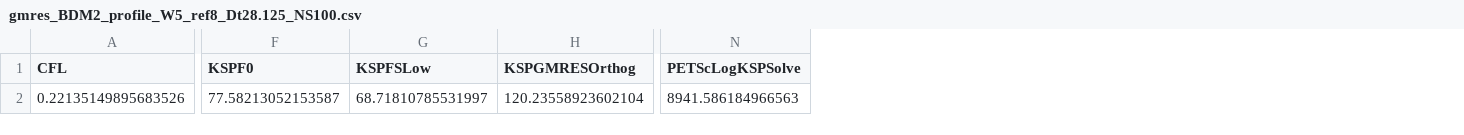
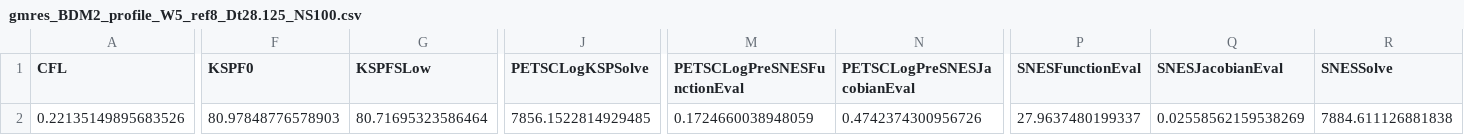
Before and after one commit to thomasgibson/tabula-rasa, a CSV file: results/SWE/gmres_BDM2_profile_W5_ref8_Dt28.125_NS100.csv, drawn as a sheet; only a part is shown, gaps mark what is left out; removed rows and columns are numbered as before the commit, all else as after; the diff covers the shown part only; the diff names each change by its address in the sheet, - before the commit and + after, or states it on an @@ line.

```diff
--- a/results/SWE/gmres_BDM2_profile_W5_ref8_Dt28.125_NS100.csv
+++ b/results/SWE/gmres_BDM2_profile_W5_ref8_Dt28.125_NS100.csv
-column H (KSPGMRESOrthog), row 2: 120.23558923602104
+column J (PETSCLogKSPSolve), row 2: 7856.1522814929485
+column M (PETSCLogPreSNESFunctionEval), row 2: 0.1724660038948059
+column N (PETSCLogPreSNESJacobianEval), row 2: 0.4742374300956726
-column N (PETScLogKSPSolve), row 2: 8941.586184966563
+column P (SNESFunctionEval), row 2: 27.9637480199337
+column Q (SNESJacobianEval), row 2: 0.02558562159538269
+column R (SNESSolve), row 2: 7884.611126881838
-F2 (KSPF0): 77.58213052153587
+F2 (KSPF0): 80.97848776578903
-G2 (KSPFSLow): 68.71810785531997
+G2 (KSPFSLow): 80.71695323586464
```
Also changed, not shown: 4 edited cells elsewhere in this file, results/SWE/gmres_BDM2_data_W5_ref8_Dt28.125_NS100.csv, results/SWE/gmres_RT1_data_W5_ref8_Dt28.125_NS100.csv, 27 other files.
